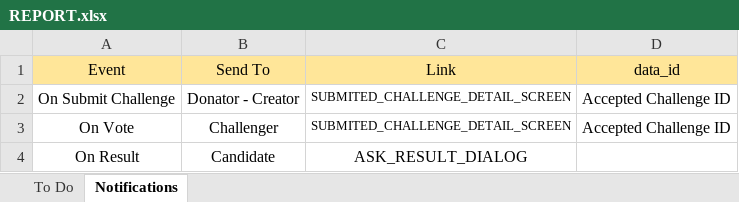
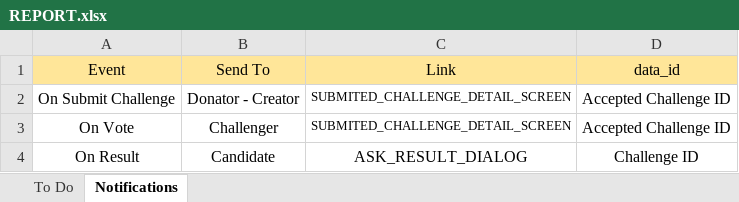
Before and after one commit to iuzairsaeed/ichallengeyou, an Excel workbook: REPORT.xlsx, sheet Notifications, drawn as a sheet; values as stored, in another font and other column widths than the file's, no borders; the diff names each change by its address in the sheet, - before the commit and + after, or states it on an @@ line.

Commit message:
doantor cant accept and submit challenge

```diff
--- a/REPORT.xlsx (sheet Notifications)
+++ b/REPORT.xlsx (sheet Notifications)
-D4 (data_id): (empty)
+D4 (data_id): Challenge ID
```
Also changed, not shown: 2 other files.
